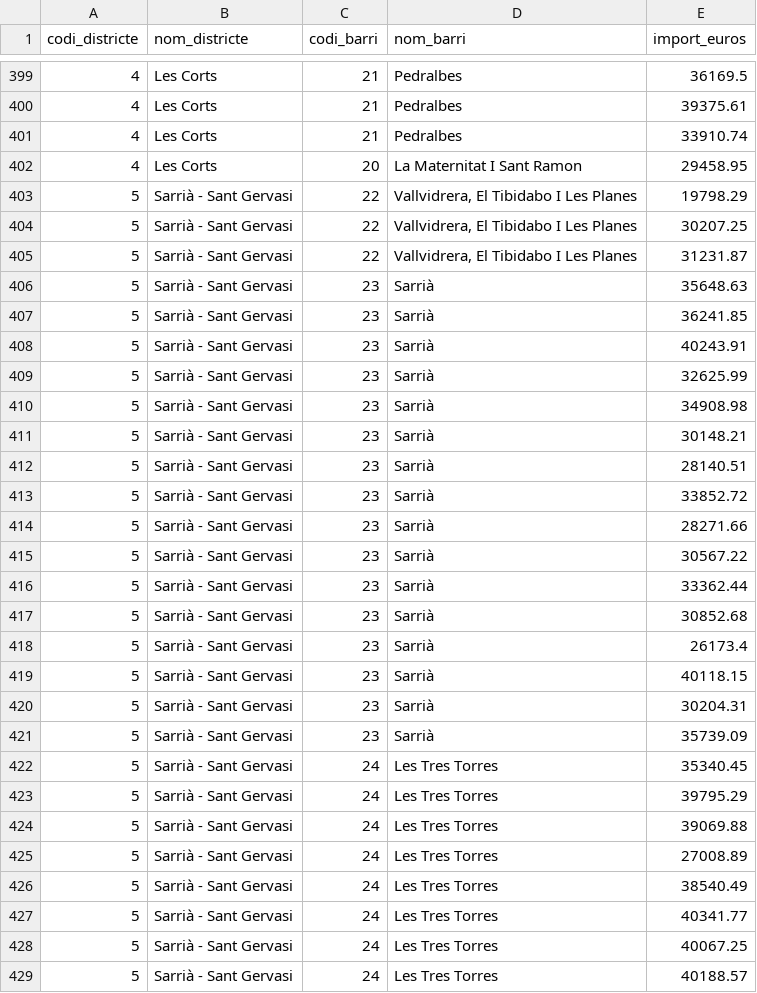
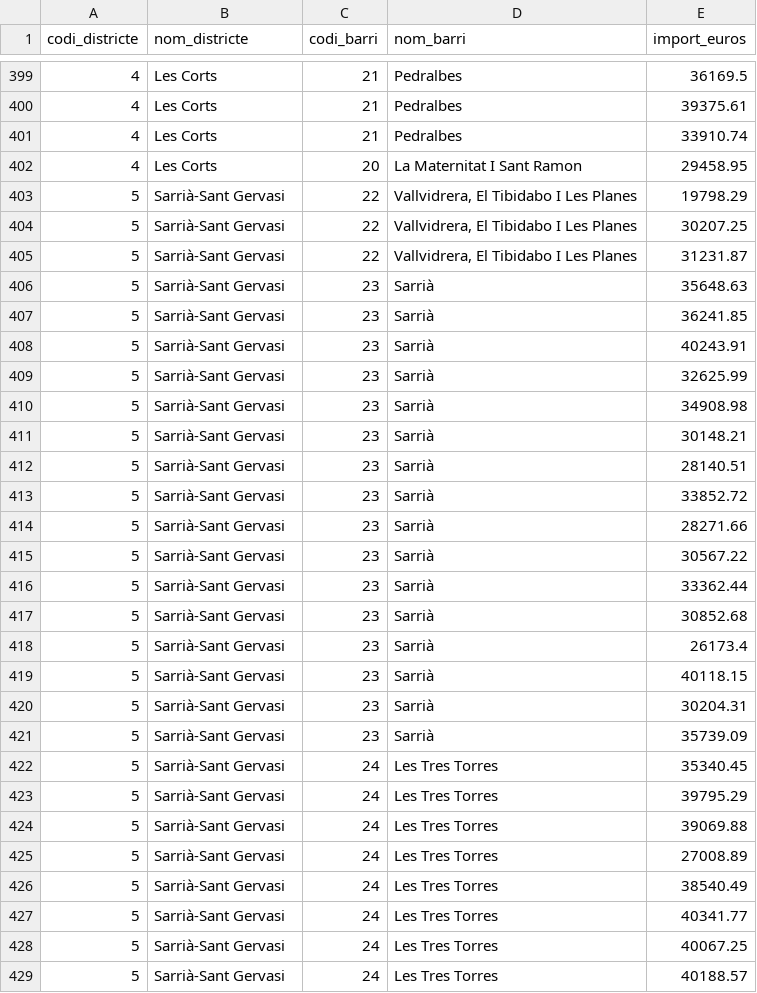
Before and after one commit to TaniaGraff/Repo_Modulo4_PowerBI, a CSV file: ETL_limpieza_y_transformacion_archivos/data/output_data/renta_per_capita_barcelona.csv, drawn as a sheet; only a part is shown, gaps mark what is left out; the diff covers the shown part only.

```diff
--- a/ETL_limpieza_y_transformacion_archivos/data/output_data/renta_per_capita_barcelona.csv
+++ b/ETL_limpieza_y_transformacion_archivos/data/output_data/renta_per_capita_barcelona.csv
@@ -402,28 +402,28 @@ codi_districte,nom_districte,codi_barri,nom_barri,import_euros
 4,Les Corts,20,La Maternitat I Sant Ramon,29458.95
-5,Sarrià - Sant Gervasi,22,"Vallvidrera, El Tibidabo I Les Planes",19798.29
-5,Sarrià - Sant Gervasi,22,"Vallvidrera, El Tibidabo I Les Planes",30207.25
-5,Sarrià - Sant Gervasi,22,"Vallvidrera, El Tibidabo I Les Planes",31231.87
-5,Sarrià - Sant Gervasi,23,Sarrià,35648.63
-5,Sarrià - Sant Gervasi,23,Sarrià,36241.85
-5,Sarrià - Sant Gervasi,23,Sarrià,40243.91
-5,Sarrià - Sant Gervasi,23,Sarrià,32625.99
-5,Sarrià - Sant Gervasi,23,Sarrià,34908.98
-5,Sarrià - Sant Gervasi,23,Sarrià,30148.21
-5,Sarrià - Sant Gervasi,23,Sarrià,28140.51
-5,Sarrià - Sant Gervasi,23,Sarrià,33852.72
-5,Sarrià - Sant Gervasi,23,Sarrià,28271.66
-5,Sarrià - Sant Gervasi,23,Sarrià,30567.22
-5,Sarrià - Sant Gervasi,23,Sarrià,33362.44
-5,Sarrià - Sant Gervasi,23,Sarrià,30852.68
-5,Sarrià - Sant Gervasi,23,Sarrià,26173.4
-5,Sarrià - Sant Gervasi,23,Sarrià,40118.15
-5,Sarrià - Sant Gervasi,23,Sarrià,30204.31
-5,Sarrià - Sant Gervasi,23,Sarrià,35739.09
-5,Sarrià - Sant Gervasi,24,Les Tres Torres,35340.45
-5,Sarrià - Sant Gervasi,24,Les Tres Torres,39795.29
-5,Sarrià - Sant Gervasi,24,Les Tres Torres,39069.88
-5,Sarrià - Sant Gervasi,24,Les Tres Torres,27008.89
-5,Sarrià - Sant Gervasi,24,Les Tres Torres,38540.49
-5,Sarrià - Sant Gervasi,24,Les Tres Torres,40341.77
-5,Sarrià - Sant Gervasi,24,Les Tres Torres,40067.25
-5,Sarrià - Sant Gervasi,24,Les Tres Torres,40188.57
+5,Sarrià-Sant Gervasi,22,"Vallvidrera, El Tibidabo I Les Planes",19798.29
+5,Sarrià-Sant Gervasi,22,"Vallvidrera, El Tibidabo I Les Planes",30207.25
+5,Sarrià-Sant Gervasi,22,"Vallvidrera, El Tibidabo I Les Planes",31231.87
+5,Sarrià-Sant Gervasi,23,Sarrià,35648.63
+5,Sarrià-Sant Gervasi,23,Sarrià,36241.85
+5,Sarrià-Sant Gervasi,23,Sarrià,40243.91
+5,Sarrià-Sant Gervasi,23,Sarrià,32625.99
+5,Sarrià-Sant Gervasi,23,Sarrià,34908.98
+5,Sarrià-Sant Gervasi,23,Sarrià,30148.21
+5,Sarrià-Sant Gervasi,23,Sarrià,28140.51
+5,Sarrià-Sant Gervasi,23,Sarrià,33852.72
+5,Sarrià-Sant Gervasi,23,Sarrià,28271.66
+5,Sarrià-Sant Gervasi,23,Sarrià,30567.22
+5,Sarrià-Sant Gervasi,23,Sarrià,33362.44
+5,Sarrià-Sant Gervasi,23,Sarrià,30852.68
+5,Sarrià-Sant Gervasi,23,Sarrià,26173.4
+5,Sarrià-Sant Gervasi,23,Sarrià,40118.15
+5,Sarrià-Sant Gervasi,23,Sarrià,30204.31
+5,Sarrià-Sant Gervasi,23,Sarrià,35739.09
+5,Sarrià-Sant Gervasi,24,Les Tres Torres,35340.45
+5,Sarrià-Sant Gervasi,24,Les Tres Torres,39795.29
+5,Sarrià-Sant Gervasi,24,Les Tres Torres,39069.88
+5,Sarrià-Sant Gervasi,24,Les Tres Torres,27008.89
+5,Sarrià-Sant Gervasi,24,Les Tres Torres,38540.49
+5,Sarrià-Sant Gervasi,24,Les Tres Torres,40341.77
+5,Sarrià-Sant Gervasi,24,Les Tres Torres,40067.25
+5,Sarrià-Sant Gervasi,24,Les Tres Torres,40188.57
```
Also changed, not shown: 71 edited cells elsewhere in this file, 1 other file.
